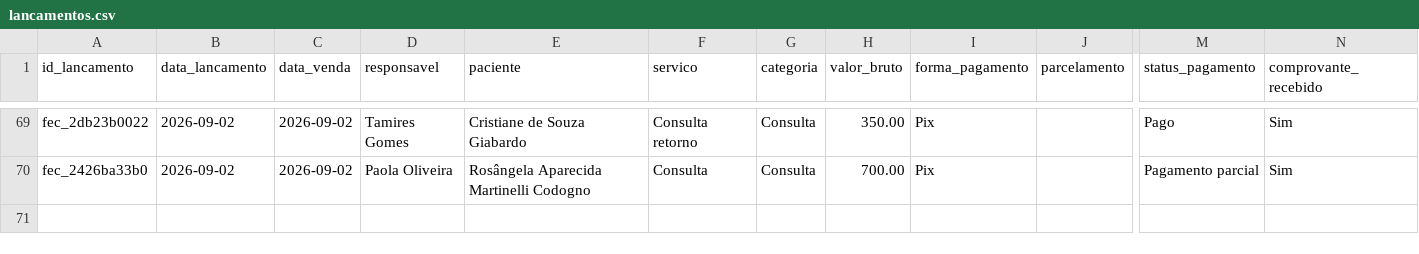
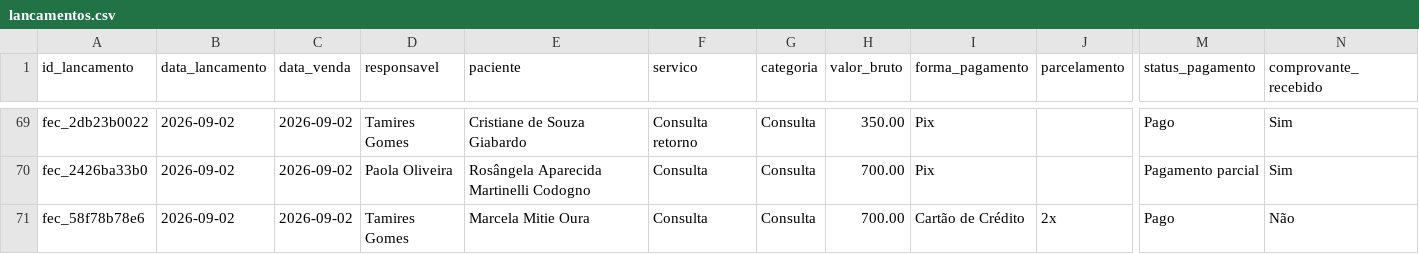
Before and after one commit to reginaldokawamoto-commits/imersao-openclaw-negocios, a CSV file: cerebro/areas/vendas/financeiro/lancamentos.csv, drawn as a sheet; only a part is shown, gaps mark what is left out; rows hold the shown columns only; the diff names each change by its address in the sheet, - before the commit and + after, or states it on an @@ line.

Commit message:
Registrar fechamento Marcela Oura

```diff
--- a/cerebro/areas/vendas/financeiro/lancamentos.csv
+++ b/cerebro/areas/vendas/financeiro/lancamentos.csv
+row 71: fec_58f78b78e6 | 2026-09-02 | 2026-09-02 | Tamires Gomes | Marcela Mitie Oura | Consulta | Consulta | 700.00 | Cartão de Crédito | 2x | Pago | Não
```
